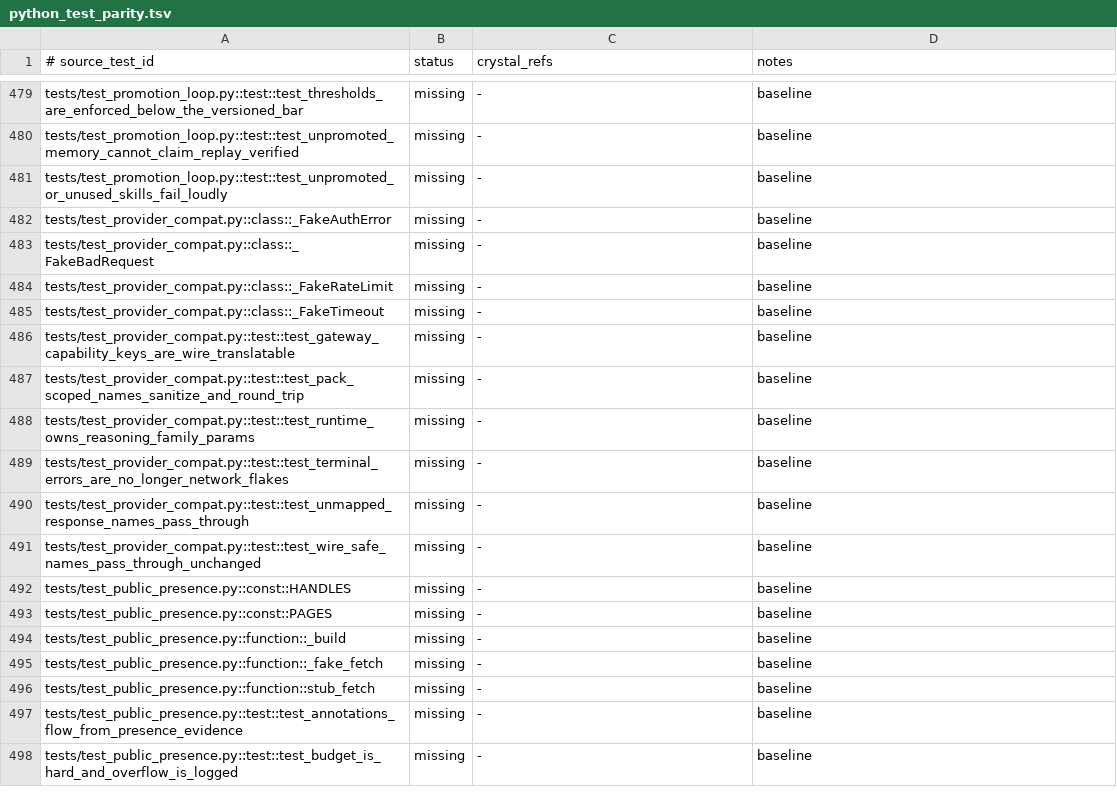
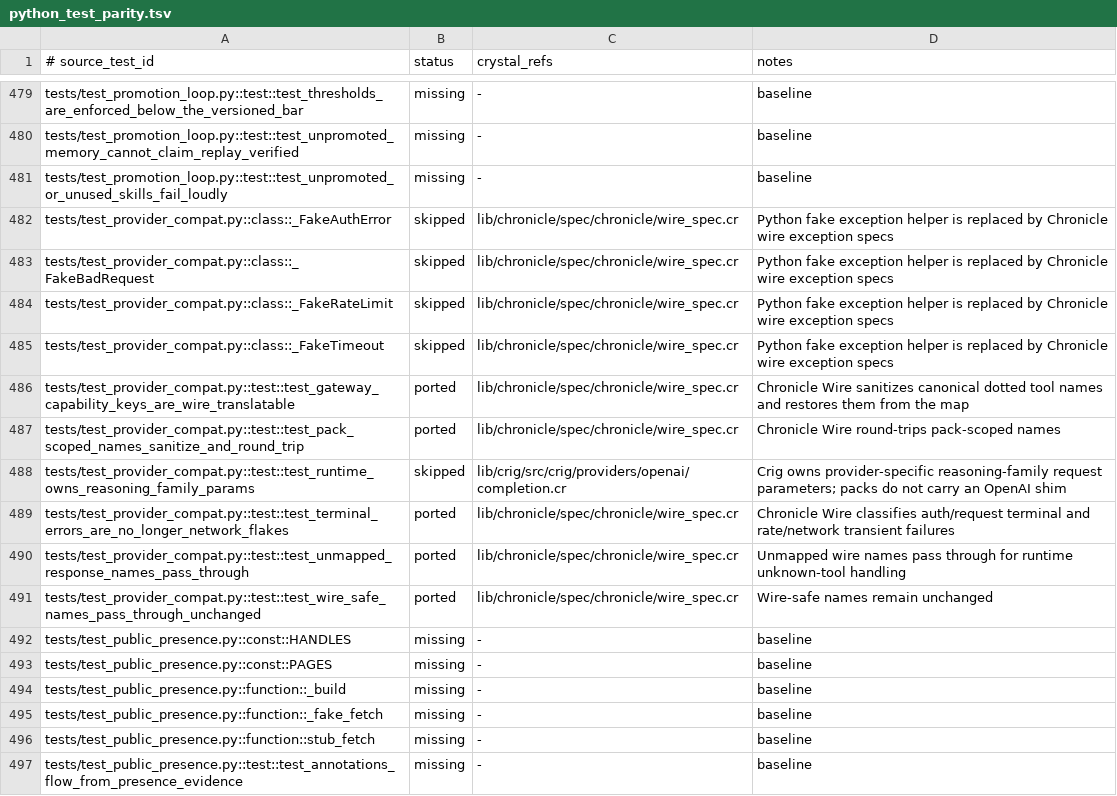
Before and after one commit to dsisnero/chronicle-packs, a TSV file: plans/inventory/python_test_parity.tsv, drawn as a sheet; only a part is shown, gaps mark what is left out; the shorter side is filled out with more unchanged rows.

Commit message:
port: reconcile provider compatibility test parity
- map retired Python wire shims to Chronicle::Wire\n- document Crig ownership of provider-specific reasoning parameters\n- advance upstream test parity to 271/638

```diff
--- a/plans/inventory/python_test_parity.tsv
+++ b/plans/inventory/python_test_parity.tsv
@@ -481,12 +481,12 @@ tests/test_promotion_loop.py::test::test_unpromoted_memory_cannot_claim_replay_v
 tests/test_promotion_loop.py::test::test_unpromoted_or_unused_skills_fail_loudly	missing	-	baseline
-tests/test_provider_compat.py::class::_FakeAuthError	missing	-	baseline
-tests/test_provider_compat.py::class::_FakeBadRequest	missing	-	baseline
-tests/test_provider_compat.py::class::_FakeRateLimit	missing	-	baseline
-tests/test_provider_compat.py::class::_FakeTimeout	missing	-	baseline
-tests/test_provider_compat.py::test::test_gateway_capability_keys_are_wire_translatable	missing	-	baseline
-tests/test_provider_compat.py::test::test_pack_scoped_names_sanitize_and_round_trip	missing	-	baseline
-tests/test_provider_compat.py::test::test_runtime_owns_reasoning_family_params	missing	-	baseline
-tests/test_provider_compat.py::test::test_terminal_errors_are_no_longer_network_flakes	missing	-	baseline
-tests/test_provider_compat.py::test::test_unmapped_response_names_pass_through	missing	-	baseline
-tests/test_provider_compat.py::test::test_wire_safe_names_pass_through_unchanged	missing	-	baseline
+tests/test_provider_compat.py::class::_FakeAuthError	skipped	lib/chronicle/spec/chronicle/wire_spec.cr	Python fake exception helper is replaced by Chronicle wire exception specs
+tests/test_provider_compat.py::class::_FakeBadRequest	skipped	lib/chronicle/spec/chronicle/wire_spec.cr	Python fake exception helper is replaced by Chronicle wire exception specs
+tests/test_provider_compat.py::class::_FakeRateLimit	skipped	lib/chronicle/spec/chronicle/wire_spec.cr	Python fake exception helper is replaced by Chronicle wire exception specs
+tests/test_provider_compat.py::class::_FakeTimeout	skipped	lib/chronicle/spec/chronicle/wire_spec.cr	Python fake exception helper is replaced by Chronicle wire exception specs
+tests/test_provider_compat.py::test::test_gateway_capability_keys_are_wire_translatable	ported	lib/chronicle/spec/chronicle/wire_spec.cr	Chronicle Wire sanitizes canonical dotted tool names and restores them from the map
+tests/test_provider_compat.py::test::test_pack_scoped_names_sanitize_and_round_trip	ported	lib/chronicle/spec/chronicle/wire_spec.cr	Chronicle Wire round-trips pack-scoped names
+tests/test_provider_compat.py::test::test_runtime_owns_reasoning_family_params	skipped	lib/crig/src/crig/providers/openai/completion.cr	Crig owns provider-specific reasoning-family request parameters; packs do not carry an OpenAI shim
+tests/test_provider_compat.py::test::test_terminal_errors_are_no_longer_network_flakes	ported	lib/chronicle/spec/chronicle/wire_spec.cr	Chronicle Wire classifies auth/request terminal and rate/network transient failures
+tests/test_provider_compat.py::test::test_unmapped_response_names_pass_through	ported	lib/chronicle/spec/chronicle/wire_spec.cr	Unmapped wire names pass through for runtime unknown-tool handling
+tests/test_provider_compat.py::test::test_wire_safe_names_pass_through_unchanged	ported	lib/chronicle/spec/chronicle/wire_spec.cr	Wire-safe names remain unchanged
 tests/test_public_presence.py::const::HANDLES	missing	-	baseline
```
Also changed, not shown: 1 other file.
